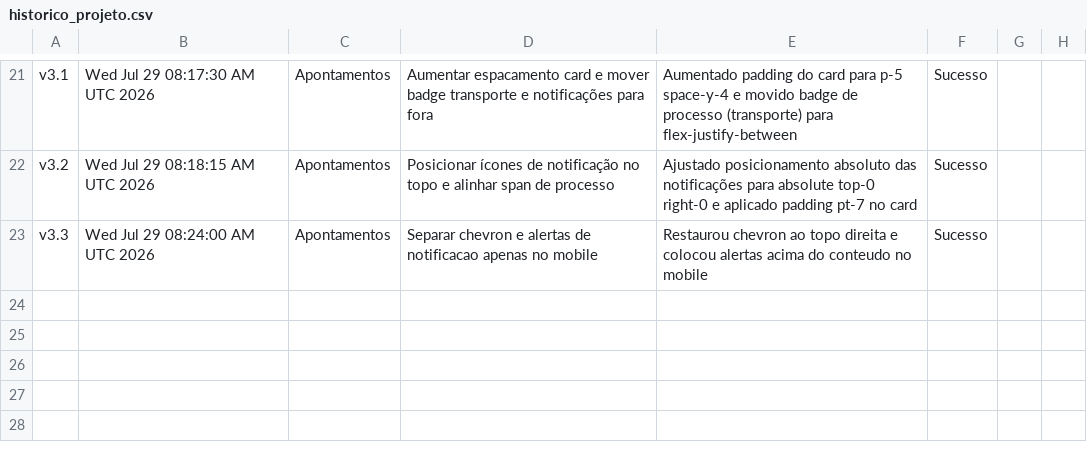
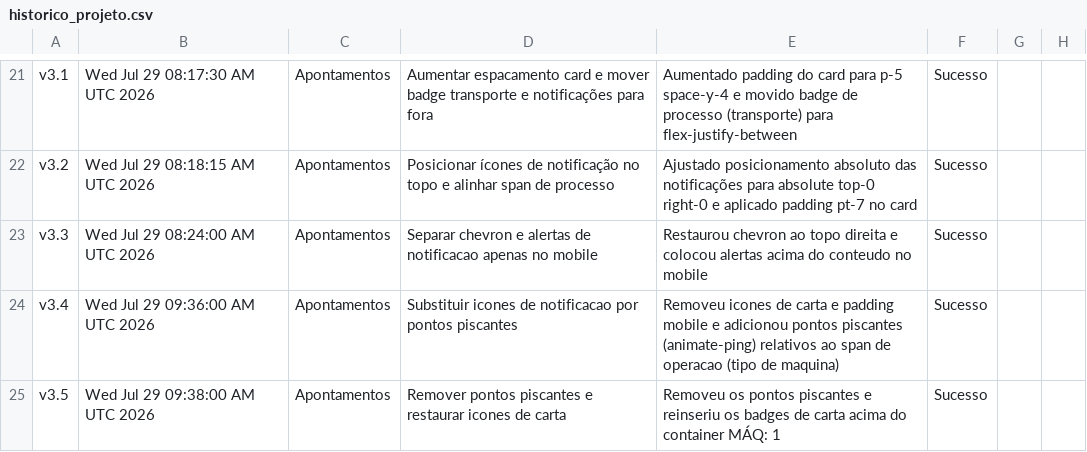
Before and after one commit to tieugecolbolsas/NEWatlasApont, a CSV file: historico_projeto.csv, drawn as a sheet; only a part is shown, gaps mark what is left out; the diff names each change by its address in the sheet, - before the commit and + after, or states it on an @@ line.

Commit message:
feat: revert notification style to mail badges
Reverted previous attempt to use animate-ping dots and restored the mail-based notification badges above the machine operation details.

```diff
--- a/historico_projeto.csv
+++ b/historico_projeto.csv
+row 24: v3.4 | Wed Jul 29 09:36:00 AM UTC 2026 | Apontamentos | Substituir icones de notificacao por pontos piscantes | Removeu icones de carta e padding mobile e adicionou pontos piscantes (animate-ping) relativos ao span de operacao (tipo de maquina) | Sucesso
+row 25: v3.5 | Wed Jul 29 09:38:00 AM UTC 2026 | Apontamentos | Remover pontos piscantes e restaurar icones de carta | Removeu os pontos piscantes e reinseriu os badges de carta acima do container MÁQ: 1 | Sucesso
```
Also changed, not shown: 1 other file.
